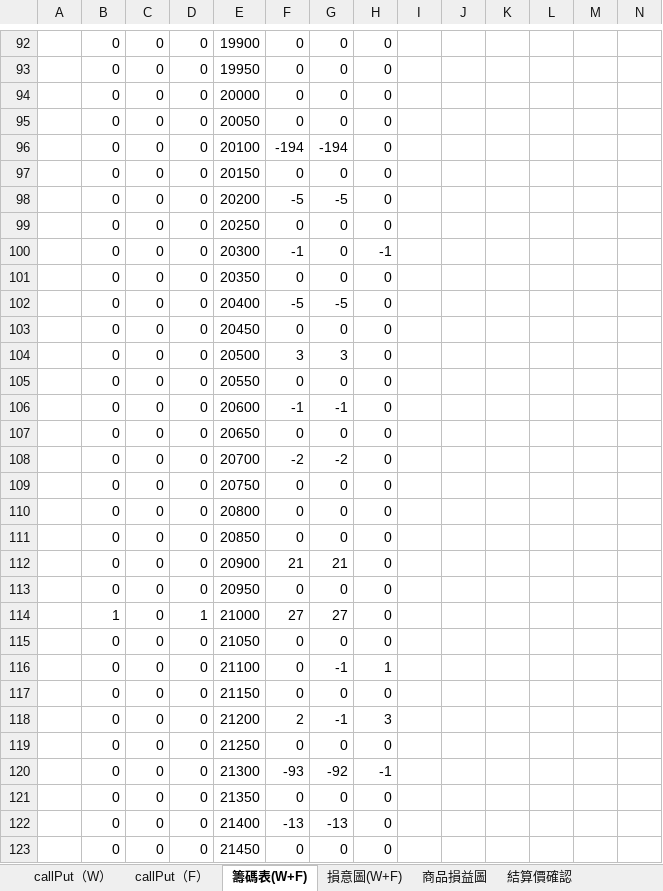
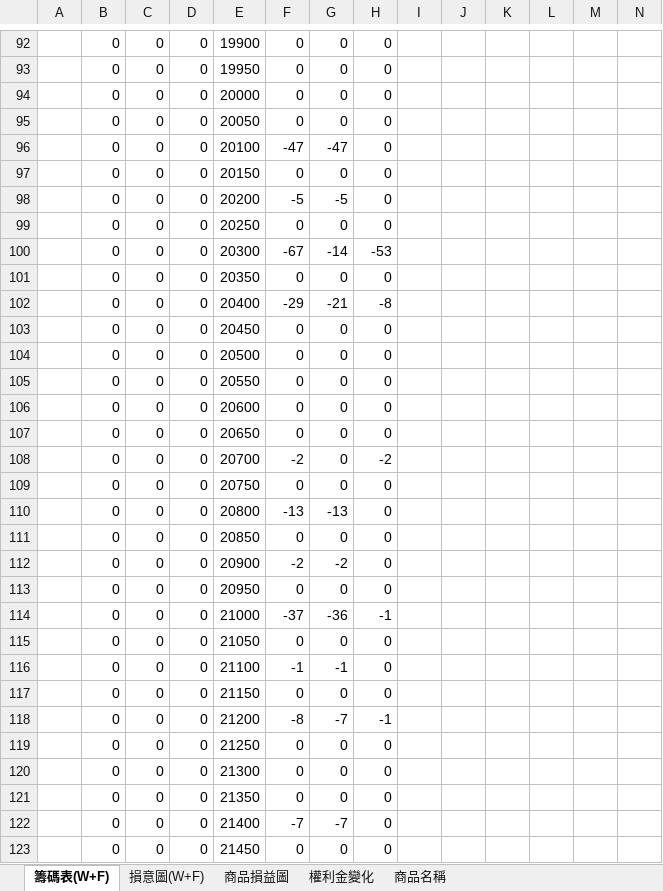
Before and after one commit to gengyouchou/GengYouFutures, an Excel workbook: GengYouOptionSellStrategy/籌碼表dpnums_0720.xlsm, sheet 籌碼表(W+F), drawn as a sheet; only a part is shown, gaps mark what is left out; values as stored, in another font and other column widths than the file's, no cell formats; removed rows and columns are numbered as before the commit, all else as after; the diff covers the shown part only; the diff names each change by its address in the sheet, - before the commit and + after, or states it on an @@ line.

```diff
--- a/GengYouOptionSellStrategy/籌碼表dpnums_0720.xlsm (sheet 籌碼表(W+F))
+++ b/GengYouOptionSellStrategy/籌碼表dpnums_0720.xlsm (sheet 籌碼表(W+F))
@@ sheet tab hidden: callPut（W） @@
@@ sheet tab hidden: callPut（F） @@
-sheet tab: 結算價確認
-F96: -194
+F96: -47
-G96: -194
+G96: -47
-F100: -1
+F100: -67
-G100: 0
+G100: -14
-H100: -1
+H100: -53
-F102: -5
+F102: -29
-G102: -5
+G102: -21
-H102: 0
+H102: -8
-F104: 3
+F104: 0
-G104: 3
+G104: 0
-F106: -1
+F106: 0
-G106: -1
+G106: 0
-G108: -2
+G108: 0
-H108: 0
+H108: -2
-F110: 0
+F110: -13
-G110: 0
+G110: -13
-F112: 21
+F112: -2
-G112: 21
+G112: -2
-row 114:  | 1 | 0 | 1 | 21000 | 27 | 27 | 0
+row 114:  | 0 | 0 | 0 | 21000 | -37 | -36 | -1
-F116: 0
+F116: -1
-H116: 1
+H116: 0
-F118: 2
+F118: -8
-G118: -1
+G118: -7
-H118: 3
+H118: -1
-F120: -93
+F120: 0
-G120: -92
+G120: 0
-H120: -1
+H120: 0
-F122: -13
+F122: -7
-G122: -13
+G122: -7
```
Also changed, not shown: 31 added rows, 31 removed rows and 88 edited cells elsewhere in this sheet, sheet 權利金變化, sheet 損意圖(W+F), sheet 商品損益圖, sheet 商品名稱, cell formats, hidden cells, charts or pictures.
